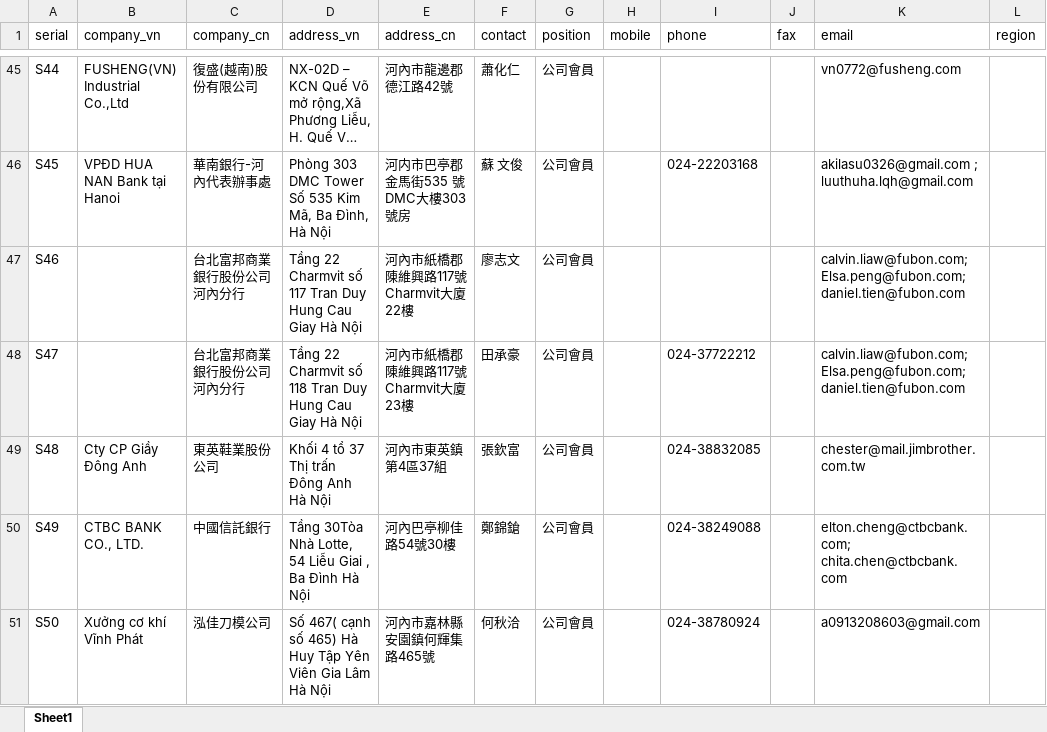
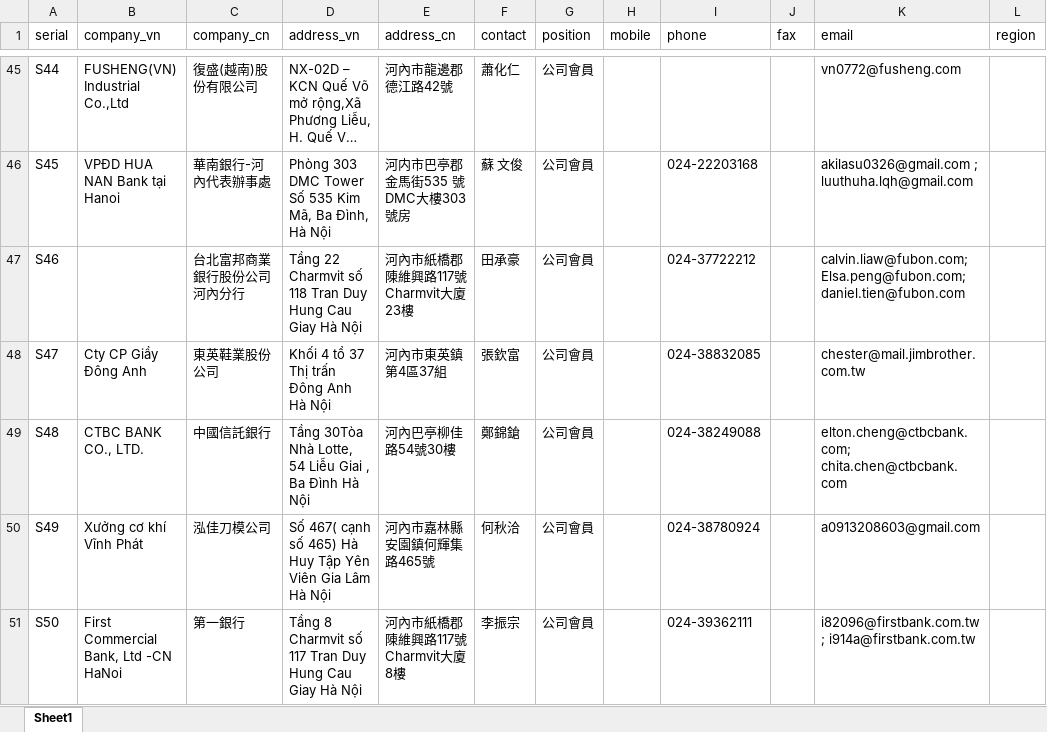
Before and after one commit to kelvingiang/ctchn, an Excel workbook: wp-content/themes/suite/file/2022_ctchn_member.xlsx, sheet Sheet1, drawn as a sheet; only a part is shown, gaps mark what is left out; long unchanged cells end in …; values as stored, in another font and other column widths than the file's, no cell formats; the diff covers the shown part only; the diff names each change by its address in the sheet, - before the commit and + after, or states it on an @@ line.

Commit message:
update load more member

```diff
--- a/wp-content/themes/suite/file/2022_ctchn_member.xlsx (sheet Sheet1)
+++ b/wp-content/themes/suite/file/2022_ctchn_member.xlsx (sheet Sheet1)
-D47 (address_vn): …Charmvit số 117 Tran Duy…
+D47 (address_vn): …Charmvit số 118 Tran Duy…
-E47 (address_cn): 河內市紙橋郡陳維興路117號Charmvit大廈22樓
+E47 (address_cn): 河內市紙橋郡陳維興路117號Charmvit大廈23樓
-F47 (contact): 廖志文
+F47 (contact): 田承豪
-I47 (phone): (empty)
+I47 (phone): 024-37722212
-B48 (company_vn): (empty)
+B48 (company_vn): Cty CP Giầy Đông Anh
-C48 (company_cn): 台北富邦商業銀行股份公司河內分行
+C48 (company_cn): 東英鞋業股份公司
-D48 (address_vn): Tầng 22 Charmvit số 118 Tran Duy Hung Cau Giay Hà Nội
+D48 (address_vn): Khối 4 tổ 37 Thị trấn Đông Anh Hà Nội
-E48 (address_cn): 河內市紙橋郡陳維興路117號Charmvit大廈23樓
+E48 (address_cn): 河內市東英鎮第4區37組
-F48 (contact): 田承豪
+F48 (contact): 張欽富
-I48 (phone): 024-37722212
+I48 (phone): 024-38832085
-K48 (email): calvin.liaw@fubon.com;Elsa.peng@fubon.com;daniel.tien@fubon.com
+K48 (email): chester@mail.jimbrother.com.tw
-B49 (company_vn): Cty CP Giầy Đông Anh
+B49 (company_vn): CTBC BANK CO., LTD.
-C49 (company_cn): 東英鞋業股份公司
+C49 (company_cn): 中國信託銀行
-D49 (address_vn): Khối 4 tổ 37 Thị trấn Đông Anh Hà Nội
+D49 (address_vn): Tầng 30Tòa Nhà Lotte, 54 Liễu Giai , Ba Đình Hà Nội
-E49 (address_cn): 河內市東英鎮第4區37組
+E49 (address_cn): 河內巴亭柳佳路54號30樓
-F49 (contact): 張欽富
+F49 (contact): 鄭錦鎗
-I49 (phone): 024-38832085
+I49 (phone): 024-38249088
-K49 (email): chester@mail.jimbrother.com.tw
+K49 (email): elton.cheng@ctbcbank.com; chita.chen@ctbcbank.com
-B50 (company_vn): CTBC BANK CO., LTD.
+B50 (company_vn): Xưởng cơ khí Vĩnh Phát
-C50 (company_cn): 中國信託銀行
+C50 (company_cn): 泓佳刀模公司
-D50 (address_vn): Tầng 30Tòa Nhà Lotte, 54 Liễu Giai , Ba Đình Hà Nội
+D50 (address_vn): Số 467( cạnh số 465) Hà Huy Tập Yên Viên Gia Lâm Hà Nội
-E50 (address_cn): 河內巴亭柳佳路54號30樓
+E50 (address_cn): 河內市嘉林縣安園鎮何輝集路465號
-F50 (contact): 鄭錦鎗
+F50 (contact): 何秋洽
-I50 (phone): 024-38249088
+I50 (phone): 024-38780924
-K50 (email): elton.cheng@ctbcbank.com; chita.chen@ctbcbank.com
+K50 (email): a0913208603@gmail.com
-B51 (company_vn): Xưởng cơ khí Vĩnh Phát
+B51 (company_vn): First Commercial Bank, Ltd -CN HaNoi
-C51 (company_cn): 泓佳刀模公司
+C51 (company_cn): 第一銀行
-D51 (address_vn): Số 467( cạnh số 465) Hà Huy Tập Yên Viên Gia Lâm Hà Nội
+D51 (address_vn): Tầng 8 Charmvit số 117 Tran Duy Hung Cau Giay Hà Nội
-E51 (address_cn): 河內市嘉林縣安園鎮何輝集路465號
+E51 (address_cn): 河內市紙橋郡陳維興路117號Charmvit大廈8樓
-F51 (contact): 何秋洽
+F51 (contact): 李振宗
-I51 (phone): 024-38780924
+I51 (phone): 024-39362111
-K51 (email): a0913208603@gmail.com
+K51 (email): i82096@firstbank.com.tw ; i914a@firstbank.com.tw
```
Also changed, not shown: 1 removed row and 785 edited cells elsewhere in this sheet, cell formats, 6 other files.
